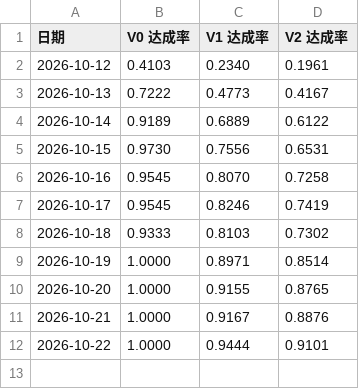
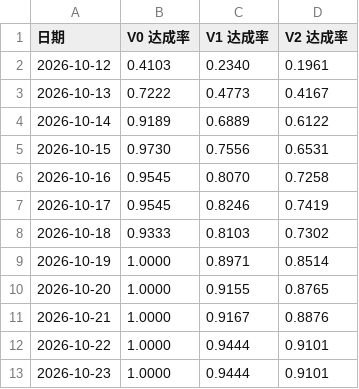
Before and after one commit to kiujkiu/zynq_pov, a CSV file: docs/progress/daily_rates.csv, drawn as a sheet; the diff names each change by its address in the sheet, - before the commit and + after, or states it on an @@ line.

```diff
--- a/docs/progress/daily_rates.csv
+++ b/docs/progress/daily_rates.csv
+row 13: 2026-10-23 | 1.0000 | 0.9444 | 0.9101
```
Also changed, not shown: docs/progress/daily_log.csv, 4 other files.
